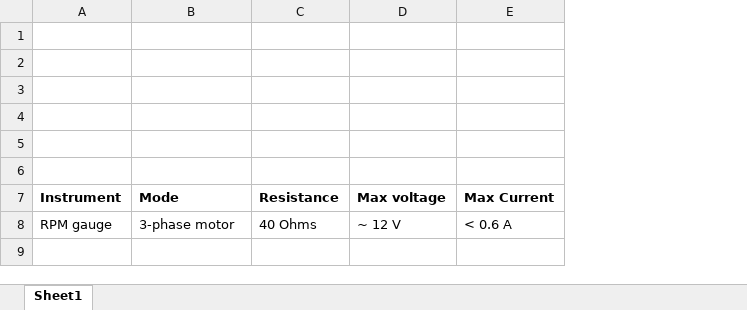
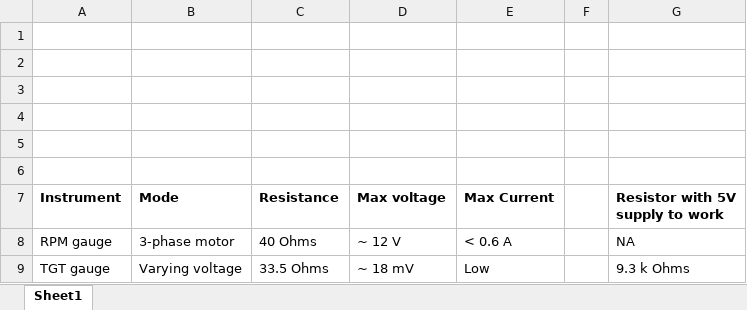
Before and after one commit to sthancock/TBAG, an Excel workbook: data/instrument_characteristics.xlsx, sheet Sheet1, drawn as a sheet; values as stored, in another font and other column widths than the file's, no borders; the diff names each change by its address in the sheet, - before the commit and + after, or states it on an @@ line.

Commit message:
Instrument characteristics updated.

```diff
--- a/data/instrument_characteristics.xlsx (sheet Sheet1)
+++ b/data/instrument_characteristics.xlsx (sheet Sheet1)
+column F, empty
+column G (Resistor with 5V supply to work), row 8: NA
+row 9: TGT gauge | Varying voltage | 33.5 Ohms | ~ 18 mV | Low |  | 9.3 k Ohms
```
